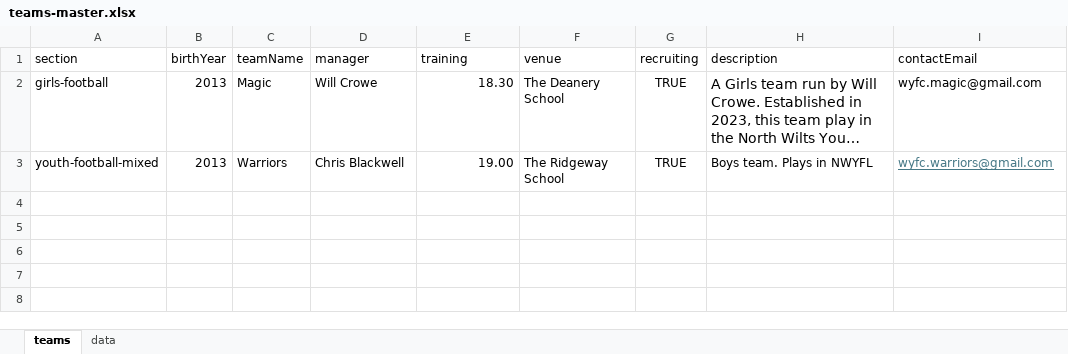
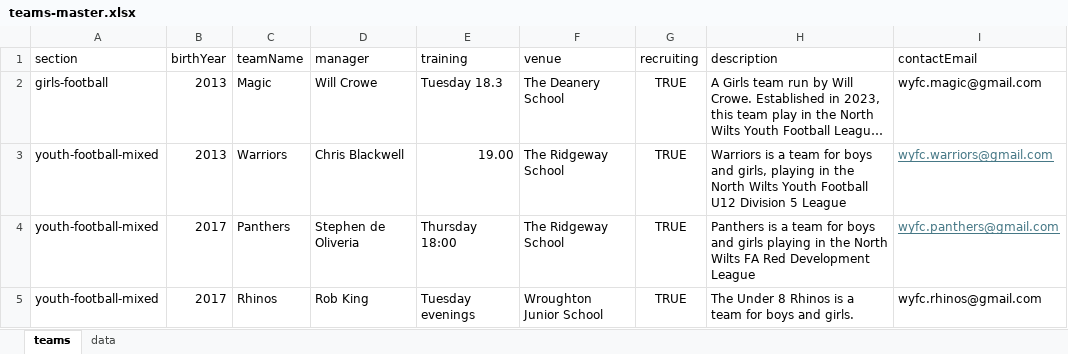
Before and after one commit to WWFC-Apps/wwfc-website, an Excel workbook: src/data/teams-master.xlsx, sheet teams, drawn as a sheet; long unchanged cells end in …; values as stored, in another font and other column widths than the file's, no borders; the diff names each change by its address in the sheet, - before the commit and + after, or states it on an @@ line.

Commit message:
more teams

```diff
--- a/src/data/teams-master.xlsx (sheet teams)
+++ b/src/data/teams-master.xlsx (sheet teams)
-E2 (training): 18.30
+E2 (training): Tuesday 18.3
@@ H2 text size: smaller @@
-H3 (description): Boys team. Plays in NWYFL
+H3 (description): Warriors is a team for boys and girls, playing in the North Wilts Youth Football U12 Division 5 League
+row 4: youth-football-mixed | 2017 | Panthers | Stephen de Oliveria | Thursday 18:00 | The Ridgeway School | TRUE | Panthers is a team for boys and girls playing in the North Wilts FA Red Development League | wyfc.panthers@gmail.com
+row 5: youth-football-mixed | 2017 | Rhinos | Rob King | Tuesday evenings | Wroughton Junior School | TRUE | The Under 8 Rhinos is a team for boys and girls. | wyfc.rhinos@gmail.com
```
Also changed, not shown: 1 other file.
